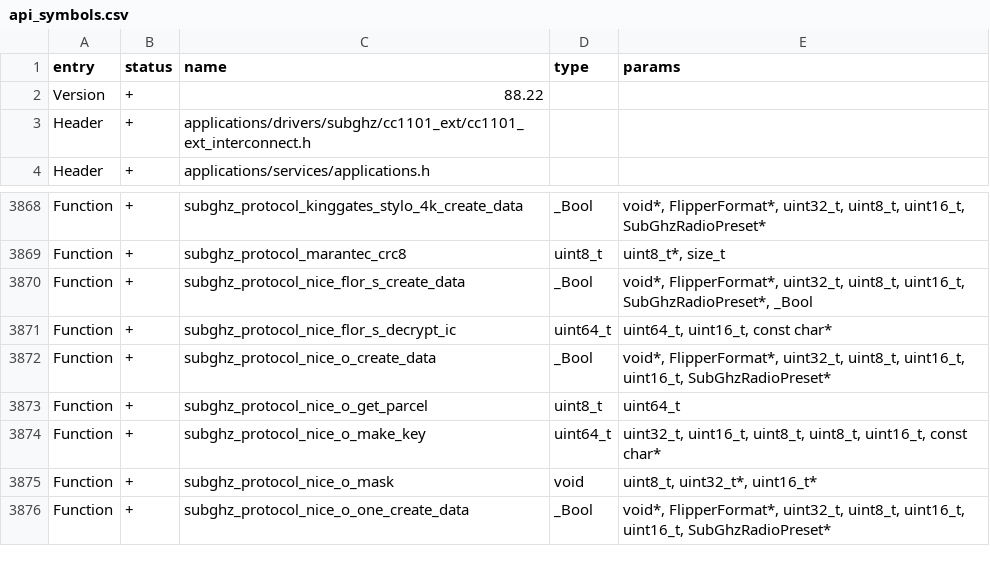
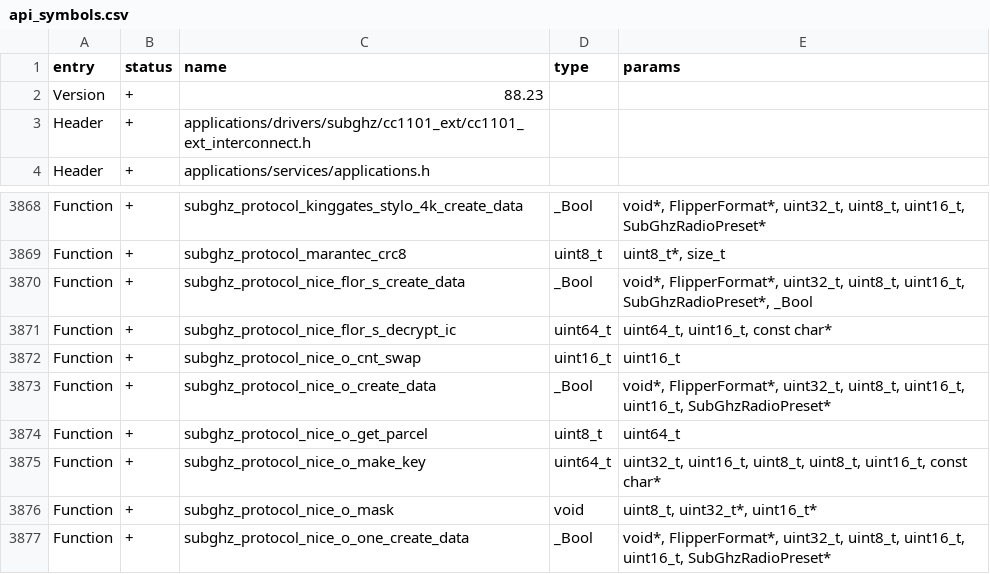
Before and after one commit to DarkFlippers/unleashed-firmware, a CSV file: targets/f7/api_symbols.csv, drawn as a sheet; only a part is shown, gaps mark what is left out.

Commit message:
nice o code counter fix

```diff
--- a/targets/f7/api_symbols.csv
+++ b/targets/f7/api_symbols.csv
@@ -1,3 +1,3 @@
 entry,status,name,type,params
-Version,+,88.22,,
+Version,+,88.23,,
 Header,+,applications/drivers/subghz/cc1101_ext/cc1101_ext_interconnect.h,,
@@ -3871,2 +3871,3 @@ Function,+,subghz_protocol_nice_flor_s_create_data,_Bool,"void*, FlipperFormat*,
 Function,+,subghz_protocol_nice_flor_s_decrypt_ic,uint64_t,"uint64_t, uint16_t, const char*"
+Function,+,subghz_protocol_nice_o_cnt_swap,uint16_t,uint16_t
 Function,+,subghz_protocol_nice_o_create_data,_Bool,"void*, FlipperFormat*, uint32_t, uint8_t, uint16_t, uint16_t, SubGhzRadioPreset*"
```
Also changed, not shown: 5 other files.
